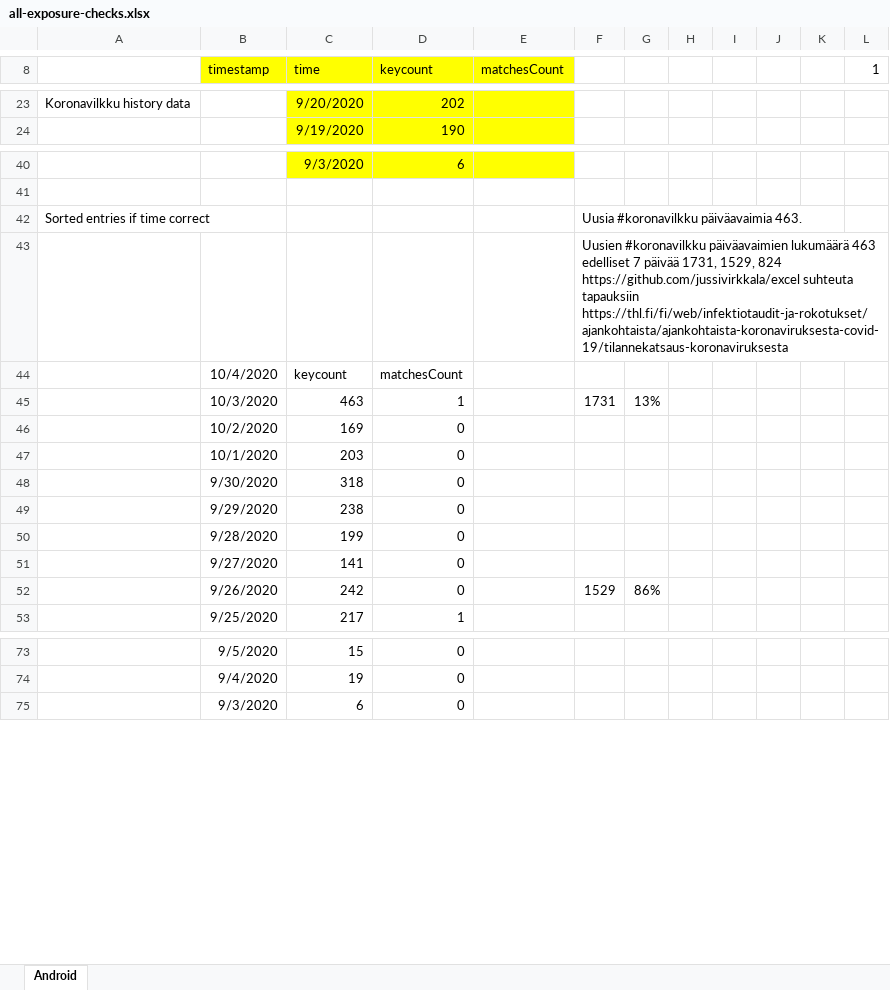
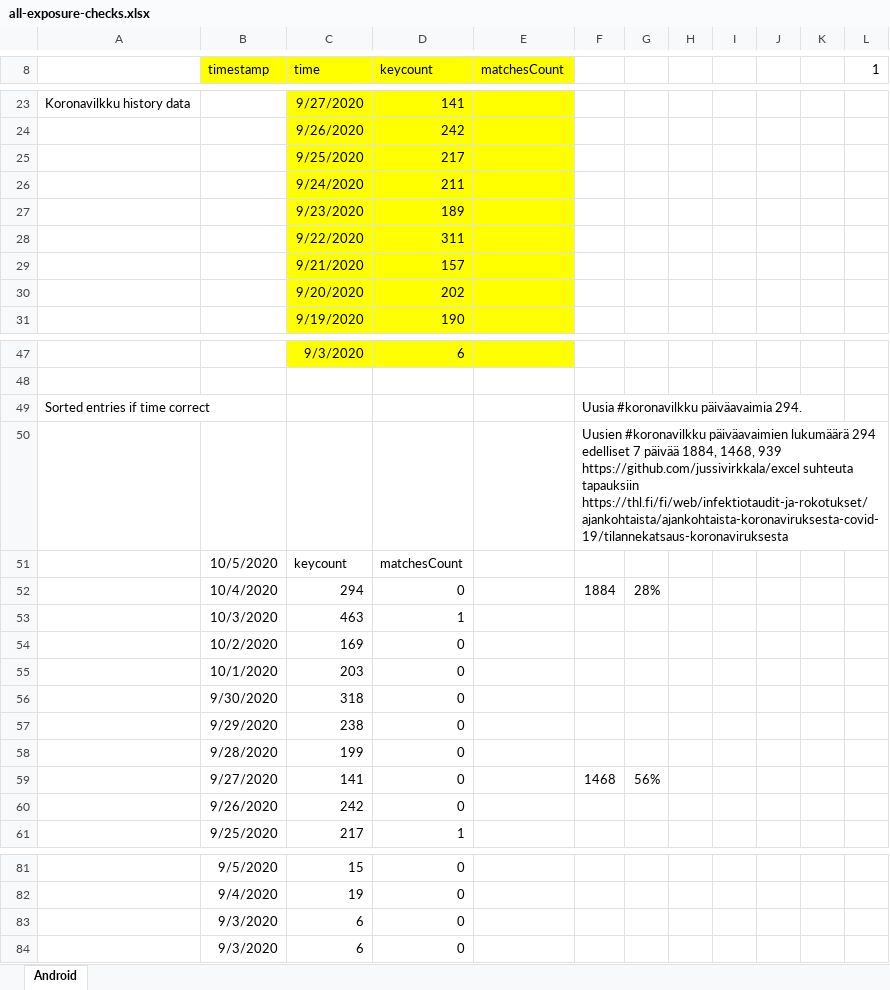
Before and after one commit to jussivirkkala/Excel, an Excel workbook: all-exposure-checks/all-exposure-checks.xlsx, sheet Android, drawn as a sheet; only a part is shown, gaps mark what is left out; values as stored, in another font and other column widths than the file's, no borders; charts and pictures not drawn; addresses are those after the commit; the diff covers the shown part only; the diff names each change by its address in the sheet, - before the commit and + after, or states it on an @@ line.

Commit message:
Update all-exposure-checks.xlsx
Room for week 41 entries.

```diff
--- a/all-exposure-checks/all-exposure-checks.xlsx (sheet Android)
+++ b/all-exposure-checks/all-exposure-checks.xlsx (sheet Android)
-C23 (time): 9/20/2020
+C23 (time): 9/27/2020
-D23 (keycount): 202
+D23 (keycount): 141
+row 24:  |  | 9/26/2020 | 242
+row 25:  |  | 9/25/2020 | 217
+row 26:  |  | 9/24/2020 | 211
+row 27:  |  | 9/23/2020 | 189
+row 28:  |  | 9/22/2020 | 311
+row 29:  |  | 9/21/2020 | 157
+row 30:  |  | 9/20/2020 | 202
-F49: Uusia #koronavilkku päiväavaimia 463.
+F49: Uusia #koronavilkku päiväavaimia 294.
-F50: …päiväavaimien lukumäärä 463 edelliset 7 päivää 1731, 1529, 824 https://github.com/jussivirkkala/excel suhteuta…
+F50: …päiväavaimien lukumäärä 294 edelliset 7 päivää 1884, 1468, 939 https://github.com/jussivirkkala/excel suhteuta…
-B51 (timestamp): 10/4/2020
+B51 (timestamp): 10/5/2020
+row 52:  | 10/4/2020 | 294 | 0 |  | 1884 | 28%
-F53: 1731
+F53: (empty)
-G53: 13%
+G53: (empty)
-F59: (empty)
+F59: 1468
-G59: (empty)
+G59: 56%
-F60: 1529
+F60: (empty)
-G60: 86%
+G60: (empty)
+row 83:  | 9/3/2020 | 6 | 0
```
Also changed, not shown: 11 added rows, 11 removed rows and 14 edited cells elsewhere in this sheet, formulas that keep their value, charts or pictures.
